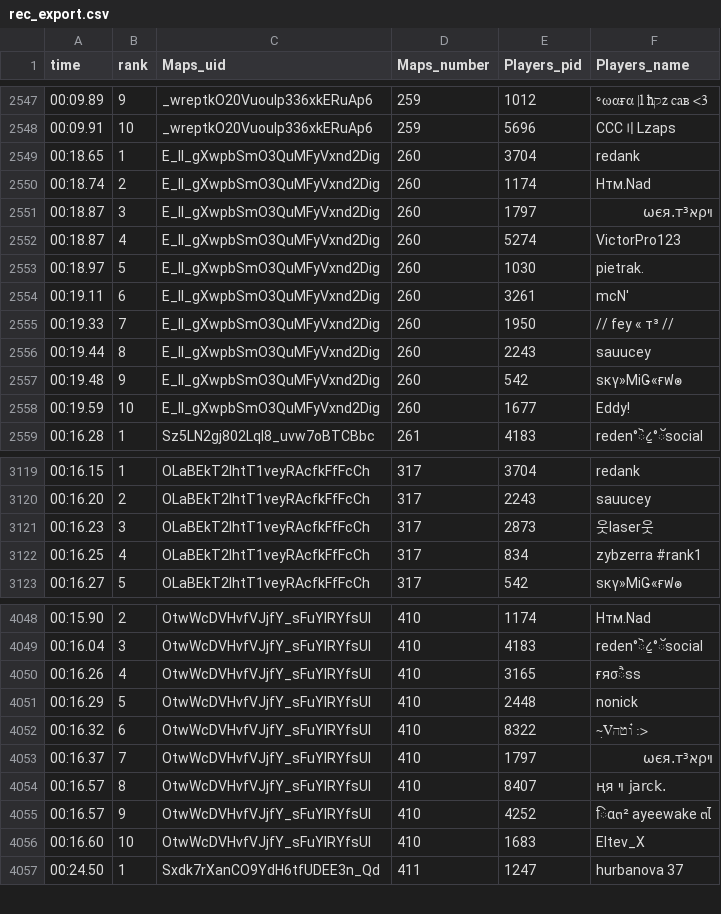
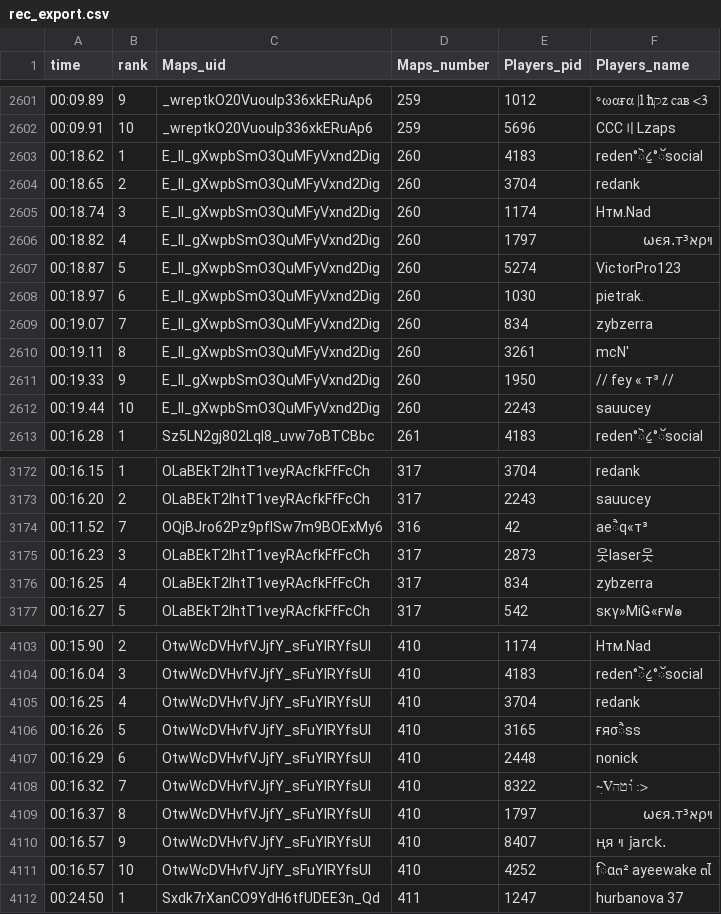
Before and after one commit to BakedAlaskaTM/Kacky-Crawling, a CSV file: rec_export.csv, drawn as a sheet; only a part is shown, gaps mark what is left out; the diff covers the shown part only.

```diff
--- a/rec_export.csv
+++ b/rec_export.csv
@@ -2548,12 +2602,12 @@ time,rank,Maps_uid,Maps_number,Players_pid,Players_name
 00:09.91,10,_wreptkO20VuouIp336xkERuAp6,259,5696,CCC〢Lzaps
-00:18.65,1,E_Il_gXwpbSmO3QuMFyVxnd2Dig,260,3704,redank
-00:18.74,2,E_Il_gXwpbSmO3QuMFyVxnd2Dig,260,1174,Нтм.Nad
-00:18.87,3,E_Il_gXwpbSmO3QuMFyVxnd2Dig,260,1797,ױρאωєя.т³
-00:18.87,4,E_Il_gXwpbSmO3QuMFyVxnd2Dig,260,5274,VictorPro123
-00:18.97,5,E_Il_gXwpbSmO3QuMFyVxnd2Dig,260,1030,pietrak.
-00:19.11,6,E_Il_gXwpbSmO3QuMFyVxnd2Dig,260,3261,mcN'
-00:19.33,7,E_Il_gXwpbSmO3QuMFyVxnd2Dig,260,1950,// fey « т³ //
-00:19.44,8,E_Il_gXwpbSmO3QuMFyVxnd2Dig,260,2243,sauucey
-00:19.48,9,E_Il_gXwpbSmO3QuMFyVxnd2Dig,260,542,ѕĸγ»МіǤ«ғฟ๏
-00:19.59,10,E_Il_gXwpbSmO3QuMFyVxnd2Dig,260,1677,Eddy!
+00:18.62,1,E_Il_gXwpbSmO3QuMFyVxnd2Dig,260,4183,reden°ॆ८॒°ॅsocial
+00:18.65,2,E_Il_gXwpbSmO3QuMFyVxnd2Dig,260,3704,redank
+00:18.74,3,E_Il_gXwpbSmO3QuMFyVxnd2Dig,260,1174,Нтм.Nad
+00:18.82,4,E_Il_gXwpbSmO3QuMFyVxnd2Dig,260,1797,ױρאωєя.т³
+00:18.87,5,E_Il_gXwpbSmO3QuMFyVxnd2Dig,260,5274,VictorPro123
+00:18.97,6,E_Il_gXwpbSmO3QuMFyVxnd2Dig,260,1030,pietrak.
+00:19.07,7,E_Il_gXwpbSmO3QuMFyVxnd2Dig,260,834,zybzerra
+00:19.11,8,E_Il_gXwpbSmO3QuMFyVxnd2Dig,260,3261,mcN'
+00:19.33,9,E_Il_gXwpbSmO3QuMFyVxnd2Dig,260,1950,// fey « т³ //
+00:19.44,10,E_Il_gXwpbSmO3QuMFyVxnd2Dig,260,2243,sauucey
 00:16.28,1,Sz5LN2gj802LqI8_uvw7oBTCBbc,261,4183,reden°ॆ८॒°ॅsocial
@@ -3120,4 +3173,5 @@ time,rank,Maps_uid,Maps_number,Players_pid,Players_name
 00:16.20,2,OLaBEkT2IhtT1veyRAcfkFfFcCh,317,2243,sauucey
+00:11.52,7,OQjBJro62Pz9pfISw7m9BOExMy6,316,42,aeैq«т³
 00:16.23,3,OLaBEkT2IhtT1veyRAcfkFfFcCh,317,2873,웃laser웃
-00:16.25,4,OLaBEkT2IhtT1veyRAcfkFfFcCh,317,834,zybzerra #rank1
+00:16.25,4,OLaBEkT2IhtT1veyRAcfkFfFcCh,317,834,zybzerra
 00:16.27,5,OLaBEkT2IhtT1veyRAcfkFfFcCh,317,542,ѕĸγ»МіǤ«ғฟ๏
@@ -4049,9 +4104,9 @@ time,rank,Maps_uid,Maps_number,Players_pid,Players_name
 00:16.04,3,OtwWcDVHvfVJjfY_sFuYIRYfsUl,410,4183,reden°ॆ८॒°ॅsocial
-00:16.26,4,OtwWcDVHvfVJjfY_sFuYIRYfsUl,410,3165,ғяσैѕѕ
-00:16.29,5,OtwWcDVHvfVJjfY_sFuYIRYfsUl,410,2448,nonick
-00:16.32,6,OtwWcDVHvfVJjfY_sFuYIRYfsUl,410,8322,~़Vוטה ๋:>
-00:16.37,7,OtwWcDVHvfVJjfY_sFuYIRYfsUl,410,1797,ױρאωєя.т³
-00:16.57,8,OtwWcDVHvfVJjfY_sFuYIRYfsUl,410,8407,ңя ױ jarck.
-00:16.57,9,OtwWcDVHvfVJjfY_sFuYIRYfsUl,410,4252,िα๓² ayeewake ๓ไ
-00:16.60,10,OtwWcDVHvfVJjfY_sFuYIRYfsUl,410,1683,Eltev_X
+00:16.25,4,OtwWcDVHvfVJjfY_sFuYIRYfsUl,410,3704,redank
+00:16.26,5,OtwWcDVHvfVJjfY_sFuYIRYfsUl,410,3165,ғяσैѕѕ
+00:16.29,6,OtwWcDVHvfVJjfY_sFuYIRYfsUl,410,2448,nonick
+00:16.32,7,OtwWcDVHvfVJjfY_sFuYIRYfsUl,410,8322,~़Vוטה ๋:>
+00:16.37,8,OtwWcDVHvfVJjfY_sFuYIRYfsUl,410,1797,ױρאωєя.т³
+00:16.57,9,OtwWcDVHvfVJjfY_sFuYIRYfsUl,410,8407,ңя ױ jarck.
+00:16.57,10,OtwWcDVHvfVJjfY_sFuYIRYfsUl,410,4252,िα๓² ayeewake ๓ไ
 00:24.50,1,Sxdk7rXanCO9YdH6tfUDEE3n_Qd,411,1247,hurbanova 37
```
Also changed, not shown: 1 added row, 1 removed row, 74 moved rows and 60 edited cells elsewhere in this file.
